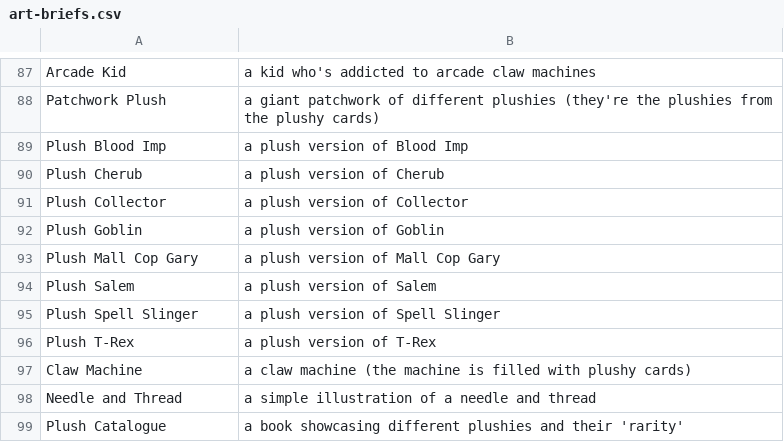
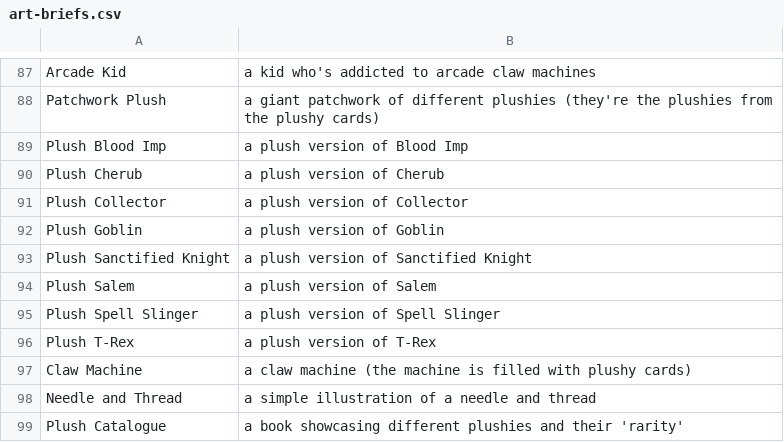
Before and after one commit to kleinstein-stack/fusion-fuckery, a CSV file: saves/art-briefs.csv, drawn as a sheet; only a part is shown, gaps mark what is left out; removed rows and columns are numbered as before the commit, all else as after; the diff names each change by its address in the sheet, - before the commit and + after, or states it on an @@ line.

```diff
--- a/saves/art-briefs.csv
+++ b/saves/art-briefs.csv
-row 93: Plush Mall Cop Gary | a plush version of Mall Cop Gary
+row 93: Plush Sanctified Knight | a plush version of Sanctified Knight
```
Also changed, not shown: saves/Base set - Fusion Fuckery - v6.csv, 26 other files.
